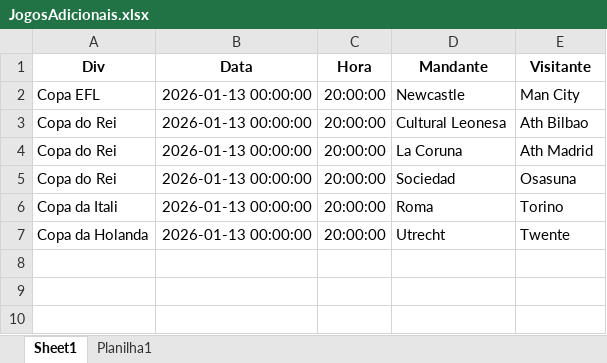
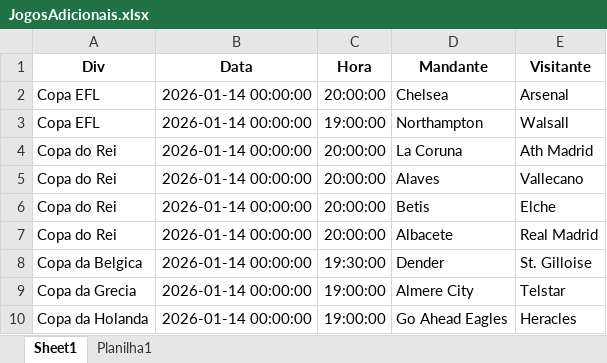
Before and after one commit to vinicmiranda/TipsAuto, an Excel workbook: base/JogosAdicionais.xlsx, sheet Sheet1, drawn as a sheet; values as stored, in another font and other column widths than the file's, no borders; removed rows and columns are numbered as before the commit, all else as after; the diff names each change by its address in the sheet, - before the commit and + after, or states it on an @@ line.

Commit message:
Add files via upload

```diff
--- a/base/JogosAdicionais.xlsx (sheet Sheet1)
+++ b/base/JogosAdicionais.xlsx (sheet Sheet1)
-B2 (Data): 2026-01-13 00:00:00
+B2 (Data): 2026-01-14 00:00:00
-D2 (Mandante): Newcastle
+D2 (Mandante): Chelsea
-E2 (Visitante): Man City
+E2 (Visitante): Arsenal
-row 3: Copa do Rei | 2026-01-13 00:00:00 | 20:00:00 | Cultural Leonesa | Ath Bilbao
+row 3: Copa EFL | 2026-01-14 00:00:00 | 19:00:00 | Northampton | Walsall
-B4:B5 (Data): 2026-01-13 00:00:00
+B4:B5 (Data): 2026-01-14 00:00:00
-D5 (Mandante): Sociedad
+D5 (Mandante): Alaves
-E5 (Visitante): Osasuna
+E5 (Visitante): Vallecano
-row 6: Copa da Itali | 2026-01-13 00:00:00 | 20:00:00 | Roma | Torino
+row 6: Copa do Rei | 2026-01-14 00:00:00 | 20:00:00 | Betis | Elche
+row 7: Copa do Rei | 2026-01-14 00:00:00 | 20:00:00 | Albacete | Real Madrid
+row 8: Copa da Belgica | 2026-01-14 00:00:00 | 19:30:00 | Dender | St. Gilloise
+row 9: Copa da Grecia | 2026-01-14 00:00:00 | 19:00:00 | Almere City | Telstar
-B10 (Data): 2026-01-13 00:00:00
+B10 (Data): 2026-01-14 00:00:00
-C10 (Hora): 20:00:00
+C10 (Hora): 19:00:00
-D10 (Mandante): Utrecht
+D10 (Mandante): Go Ahead Eagles
-E10 (Visitante): Twente
+E10 (Visitante): Heracles
```
